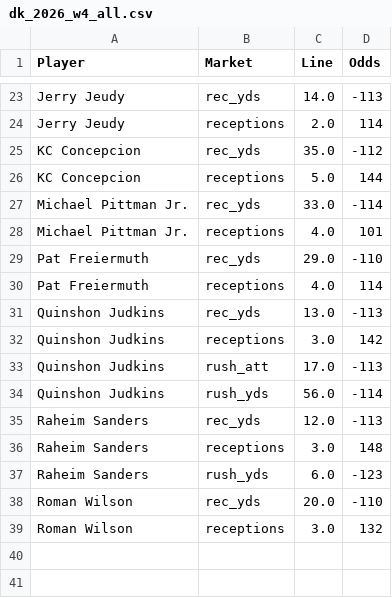
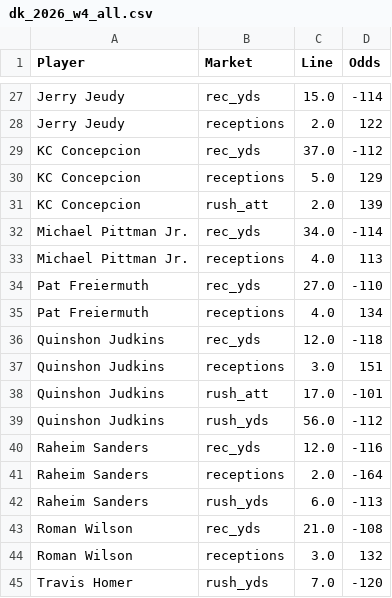
Before and after one commit to fozzyyozzy/edge-index, a CSV file: automation/lines/dk_2026_w4_all.csv, drawn as a sheet; only a part is shown, gaps mark what is left out; addresses are those after the commit; the diff covers the shown part only; the diff names each change by its address in the sheet, - before the commit and + after, or states it on an @@ line.

```diff
--- a/automation/lines/dk_2026_w4_all.csv
+++ b/automation/lines/dk_2026_w4_all.csv
-C27 (Line): 14.0
+C27 (Line): 15.0
-D27 (Odds): -113
+D27 (Odds): -114
-D28 (Odds): 114
+D28 (Odds): 122
-C29 (Line): 35.0
+C29 (Line): 37.0
-D30 (Odds): 144
+D30 (Odds): 129
+row 31: KC Concepcion | rush_att | 2.0 | 139
-C32 (Line): 33.0
+C32 (Line): 34.0
-D33 (Odds): 101
+D33 (Odds): 113
-C34 (Line): 29.0
+C34 (Line): 27.0
-D35 (Odds): 114
+D35 (Odds): 134
-C36 (Line): 13.0
+C36 (Line): 12.0
-D36 (Odds): -113
+D36 (Odds): -118
-D37 (Odds): 142
+D37 (Odds): 151
-D38 (Odds): -113
+D38 (Odds): -101
-D39 (Odds): -114
+D39 (Odds): -112
-D40 (Odds): -113
+D40 (Odds): -116
-C41 (Line): 3.0
+C41 (Line): 2.0
-D41 (Odds): 148
+D41 (Odds): -164
-D42 (Odds): -123
+D42 (Odds): -113
-C43 (Line): 20.0
+C43 (Line): 21.0
-D43 (Odds): -110
+D43 (Odds): -108
+row 45: Travis Homer | rush_yds | 7.0 | -120
```
Also changed, not shown: 4 added rows and 28 edited cells elsewhere in this file, automation/lines/dk_2026_w4_mnf.csv, automation/lines/dk_2026_w4_sun.csv, 14 other files.
